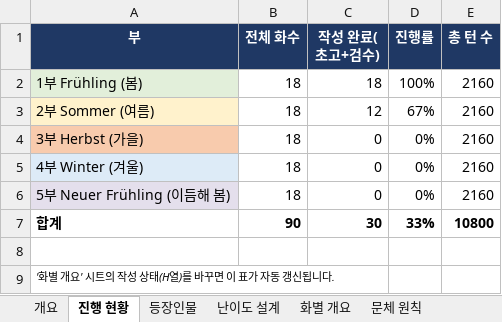
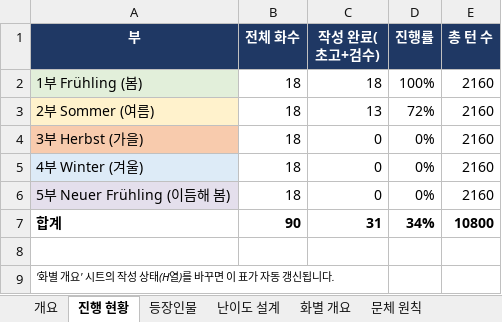
Before and after one commit to svetsvet1982/German_Berlin, an Excel workbook: 기획서/Das_Eckhaus_기획서.xlsx, sheet 진행 현황, drawn as a sheet; values as stored, in another font and other column widths than the file's, no borders; the diff names each change by its address in the sheet, - before the commit and + after, or states it on an @@ line.

```diff
--- a/기획서/Das_Eckhaus_기획서.xlsx (sheet 진행 현황)
+++ b/기획서/Das_Eckhaus_기획서.xlsx (sheet 진행 현황)
-C3 (작성 완료(초고+검수)): 12
+C3 (작성 완료(초고+검수)): 13
-D3 (진행률): 67%
+D3 (진행률): 72%
-C7 (작성 완료(초고+검수)): 30
+C7 (작성 완료(초고+검수)): 31
-D7 (진행률): 33%
+D7 (진행률): 34%
```
Also changed, not shown: sheet 화별 개요, 3 other files.
